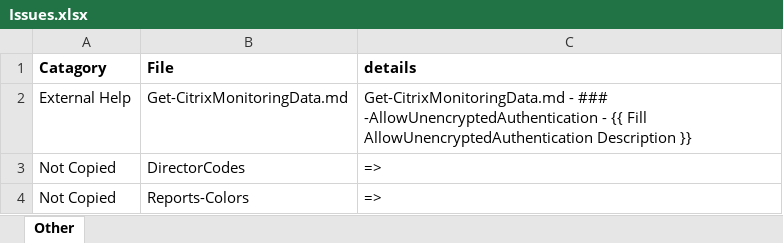
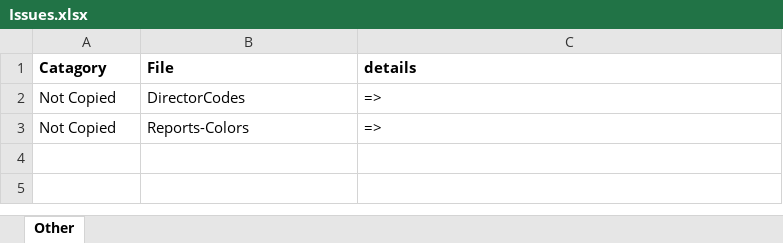
Before and after one commit to smitpi/XDHealthCheck, an Excel workbook: Issues.xlsx, sheet Other, drawn as a sheet; values as stored, in another font and other column widths than the file's, no borders; formulas without a stored value are shown as written; the diff names each change by its address in the sheet, - before the commit and + after, or states it on an @@ line.

```diff
--- a/Issues.xlsx (sheet Other)
+++ b/Issues.xlsx (sheet Other)
-row 2: External Help | Get-CitrixMonitoringData.md | Get-CitrixMonitoringData.md - ### -AllowUnencryptedAuthentication - {{ Fill AllowUnencryptedAuthentication Description }}
```
Also changed, not shown: 11 other files.
